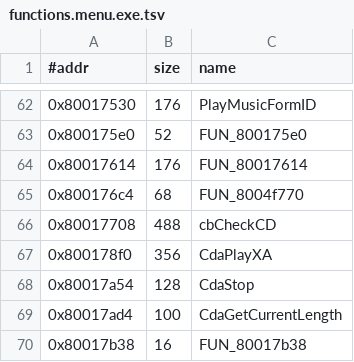
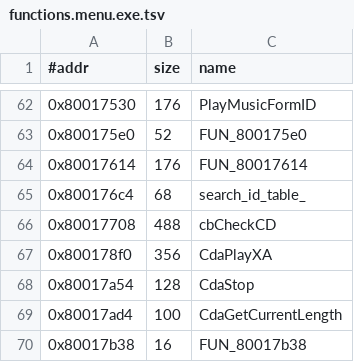
Before and after one commit to Fuuzetsu/tenchu-decomp, a TSV file: config/functions.menu.exe.tsv, drawn as a sheet; only a part is shown, gaps mark what is left out.

```diff
--- a/config/functions.menu.exe.tsv
+++ b/config/functions.menu.exe.tsv
@@ -64,3 +64,3 @@
 0x80017614	176	FUN_80017614
-0x800176c4	68	FUN_8004f770
+0x800176c4	68	search_id_table_
 0x80017708	488	cbCheckCD
```
Also changed, not shown: config/functions.trial.exe.tsv, reference/xexe-trial.exe.tsv, 11 other files.
